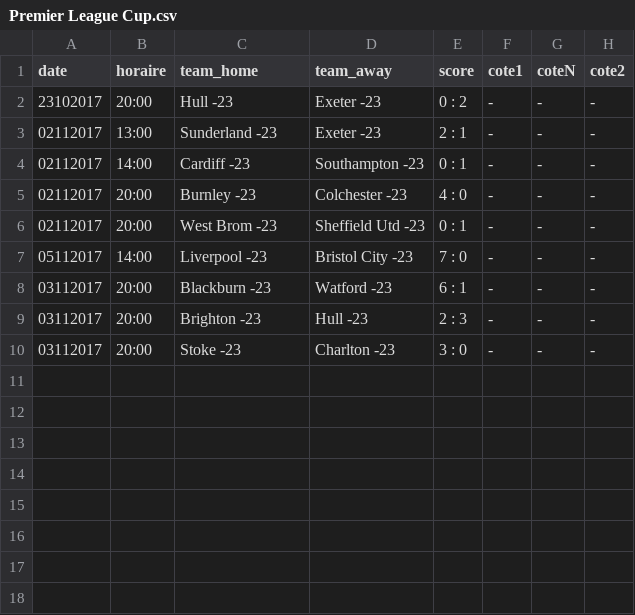
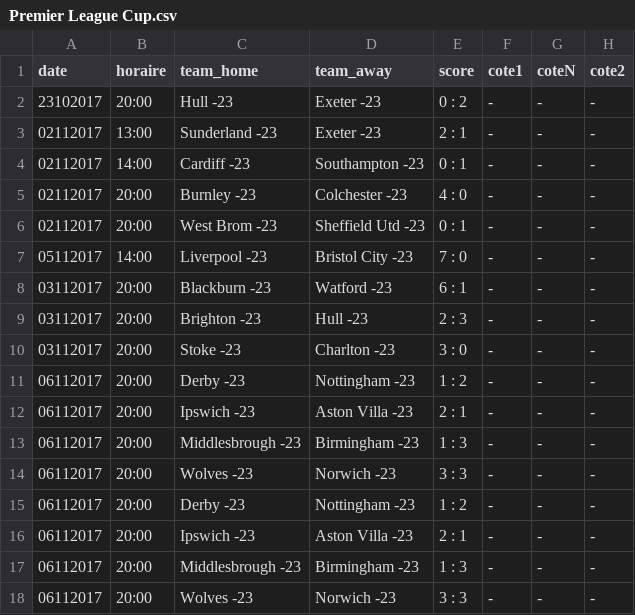
Before and after one commit to srivollet/jbetapp, a CSV file: betapp/src/main/resources/Premier League Cup.csv, drawn as a sheet.

```diff
--- a/betapp/src/main/resources/Premier League Cup.csv
+++ b/betapp/src/main/resources/Premier League Cup.csv
@@ -10 +10,9 @@ date,horaire,team_home,team_away,score,cote1,coteN,cote2
 03112017,20:00,Stoke -23,Charlton -23,3 : 0,-,-,-
+06112017,20:00,Derby -23,Nottingham -23,1 : 2,-,-,-
+06112017,20:00,Ipswich -23,Aston Villa -23,2 : 1,-,-,-
+06112017,20:00,Middlesbrough -23,Birmingham -23,1 : 3,-,-,-
+06112017,20:00,Wolves -23,Norwich -23,3 : 3,-,-,-
+06112017,20:00,Derby -23,Nottingham -23,1 : 2,-,-,-
+06112017,20:00,Ipswich -23,Aston Villa -23,2 : 1,-,-,-
+06112017,20:00,Middlesbrough -23,Birmingham -23,1 : 3,-,-,-
+06112017,20:00,Wolves -23,Norwich -23,3 : 3,-,-,-
```
Also changed, not shown: betapp/src/main/resources/Championnat AFC U19 - Qualification.csv, betapp/src/main/resources/Leumit League.csv, 33 other files.
